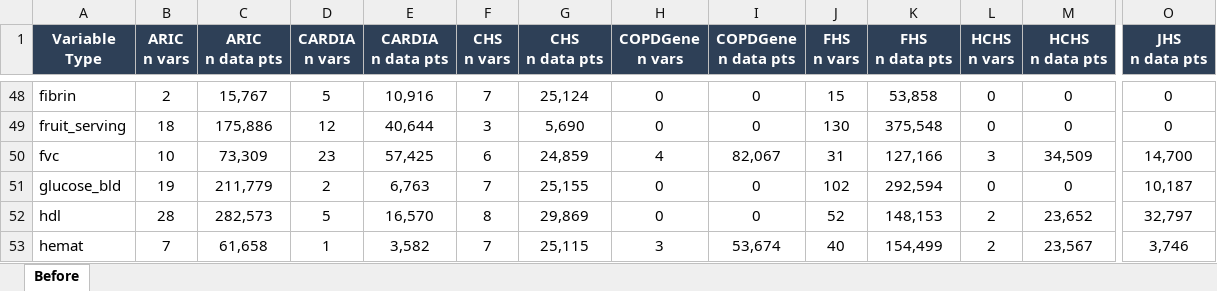
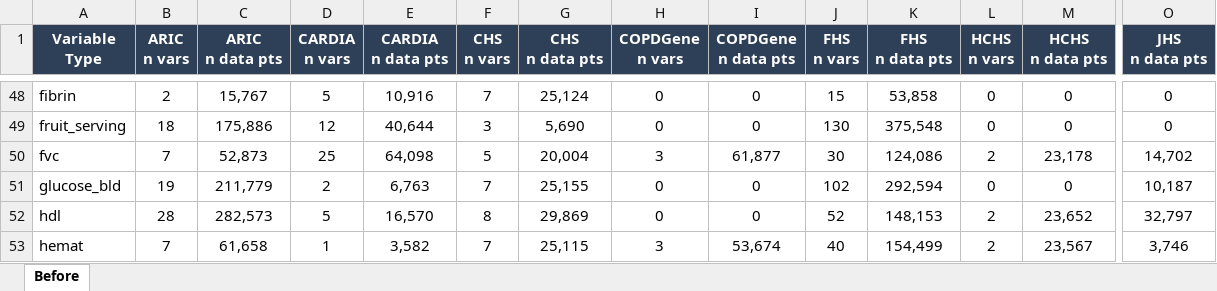
Before and after one commit to diatomsRcool/BDC-Pilot-Tables, an Excel workbook: tables/before_table.xlsx, sheet Before, drawn as a sheet; only a part is shown, gaps mark what is left out; values as stored, in another font and other column widths than the file's, no borders; the diff covers the shown part only; the diff names each change by its address in the sheet, - before the commit and + after, or states it on an @@ line.

```diff
--- a/tables/before_table.xlsx (sheet Before)
+++ b/tables/before_table.xlsx (sheet Before)
-B50 (ARIC n vars): 10
+B50 (ARIC n vars): 7
-C50 (ARIC n data pts): 73,309
+C50 (ARIC n data pts): 52,873
-D50 (CARDIA n vars): 23
+D50 (CARDIA n vars): 25
-E50 (CARDIA n data pts): 57,425
+E50 (CARDIA n data pts): 64,098
-F50 (CHS n vars): 6
+F50 (CHS n vars): 5
-G50 (CHS n data pts): 24,859
+G50 (CHS n data pts): 20,004
-H50 (COPDGene n vars): 4
+H50 (COPDGene n vars): 3
-I50 (COPDGene n data pts): 82,067
+I50 (COPDGene n data pts): 61,877
-J50 (FHS n vars): 31
+J50 (FHS n vars): 30
-K50 (FHS n data pts): 127,166
+K50 (FHS n data pts): 124,086
-L50 (HCHS n vars): 3
+L50 (HCHS n vars): 2
-M50 (HCHS n data pts): 34,509
+M50 (HCHS n data pts): 23,178
-O50 (JHS n data pts): 14,700
+O50 (JHS n data pts): 14,702
```
Also changed, not shown: 45 edited cells elsewhere in this sheet, 3 other files.
